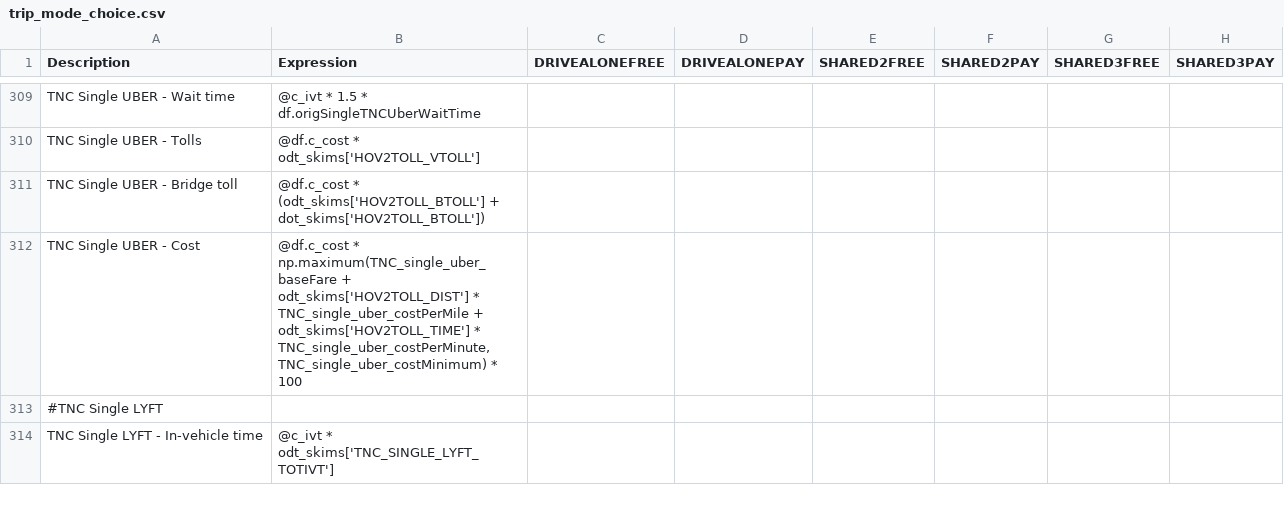
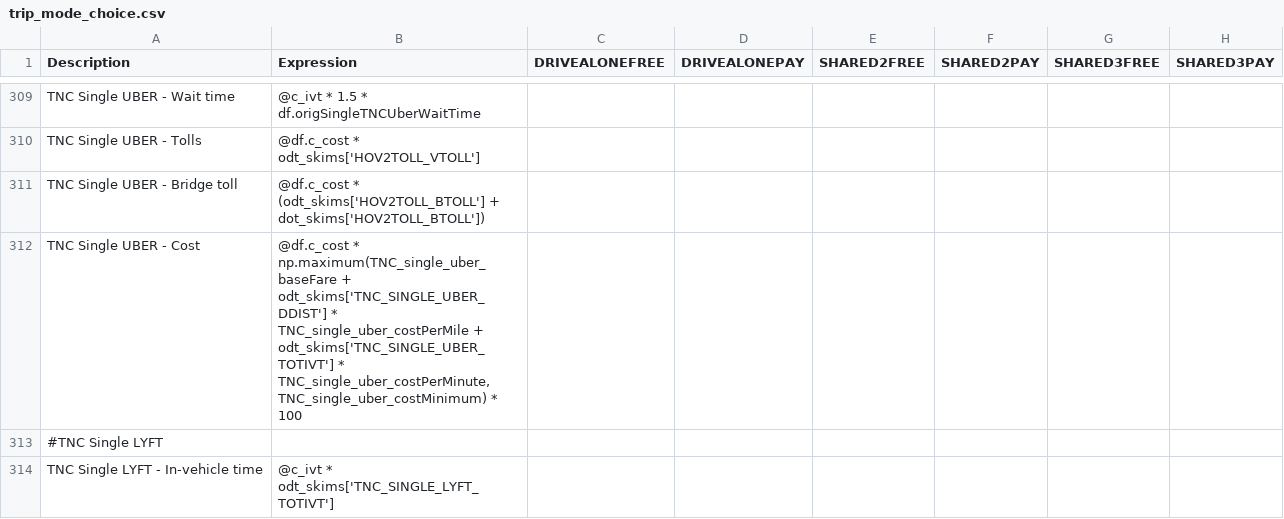
Before and after one commit to LBNL-UCB-STI/activitysim-configs-sfbay, a CSV file: configs/trip_mode_choice.csv, drawn as a sheet; only a part is shown, gaps mark what is left out; the diff covers the shown part only; the diff names each change by its address in the sheet, - before the commit and + after, or states it on an @@ line.

```diff
--- a/configs/trip_mode_choice.csv
+++ b/configs/trip_mode_choice.csv
-B312 (Expression): …np.maximum(TNC_single_uber_baseFare + odt_skims['HOV2TOLL_DIST'] * TNC_single_uber_costPerMile + odt_skims['HOV2TOLL_TIME'] * TNC_single_uber_costPerMinute,…
+B312 (Expression): …np.maximum(TNC_single_uber_baseFare + odt_skims['TNC_SINGLE_UBER_DDIST'] * TNC_single_uber_costPerMile + odt_skims['TNC_SINGLE_UBER_TOTIVT'] * TNC_single_uber_costPerMinute,…
```
Also changed, not shown: 5 edited cells elsewhere in this file, configs/tour_mode_choice.csv.
